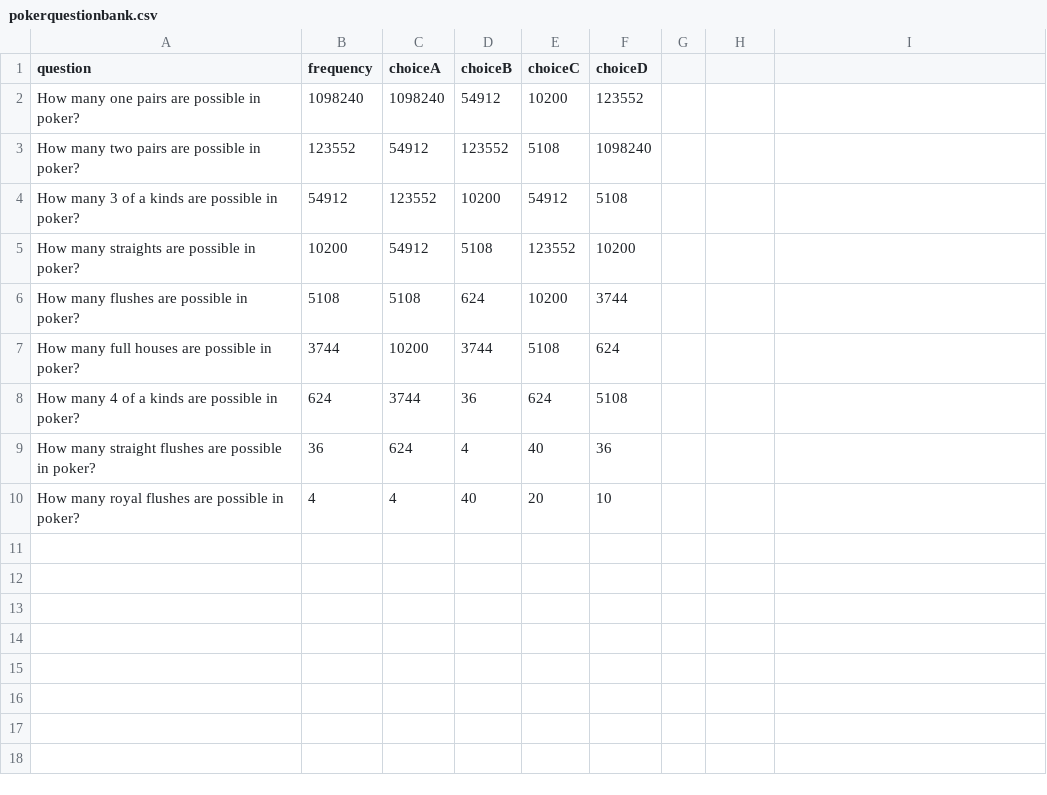
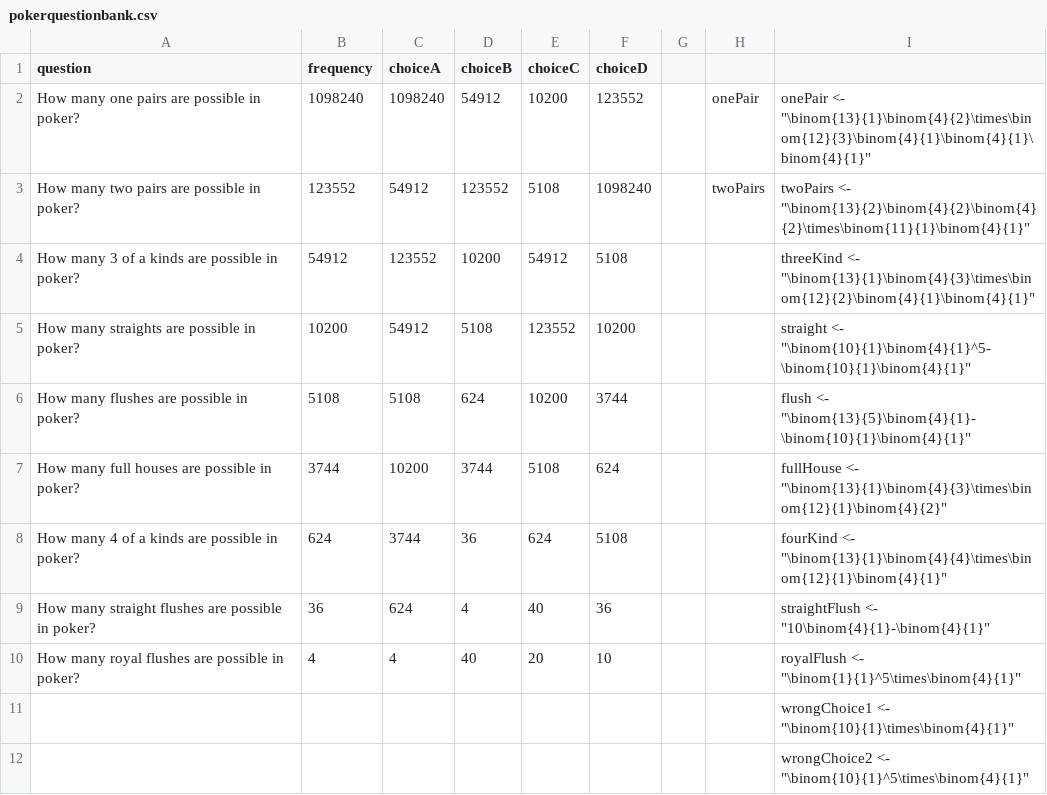
Before and after one commit to EducationShinyAppTeam/Counting_Techniques, a CSV file: www/pokerquestionbank.csv, drawn as a sheet; the diff names each change by its address in the sheet, - before the commit and + after, or states it on an @@ line.

```diff
--- a/www/pokerquestionbank.csv
+++ b/www/pokerquestionbank.csv
-H2: (empty)
+H2: onePair
-I2: (empty)
+I2: onePair <- "\binom{13}{1}\binom{4}{2}\times\binom{12}{3}\binom{4}{1}\binom{4}{1}\binom{4}{1}"
-H3: (empty)
+H3: twoPairs
-I3: (empty)
+I3: twoPairs <- "\binom{13}{2}\binom{4}{2}\binom{4}{2}\times\binom{11}{1}\binom{4}{1}"
-I4: (empty)
+I4: threeKind <- "\binom{13}{1}\binom{4}{3}\times\binom{12}{2}\binom{4}{1}\binom{4}{1}"
-I5: (empty)
+I5: straight <- "\binom{10}{1}\binom{4}{1}^5-\binom{10}{1}\binom{4}{1}"
-I6: (empty)
+I6: flush <- "\binom{13}{5}\binom{4}{1}-\binom{10}{1}\binom{4}{1}"
-I7: (empty)
+I7: fullHouse <- "\binom{13}{1}\binom{4}{3}\times\binom{12}{1}\binom{4}{2}"
-I8: (empty)
+I8: fourKind <- "\binom{13}{1}\binom{4}{4}\times\binom{12}{1}\binom{4}{1}"
-I9: (empty)
+I9: straightFlush <- "10\binom{4}{1}-\binom{4}{1}"
-I10: (empty)
+I10: royalFlush <- "\binom{1}{1}^5\times\binom{4}{1}"
+row 11:  |  |  |  |  |  |  |  | wrongChoice1 <- "\binom{10}{1}\times\binom{4}{1}"
+row 12:  |  |  |  |  |  |  |  | wrongChoice2 <- "\binom{10}{1}^5\times\binom{4}{1}"
```
Also changed, not shown: 54 other files.
